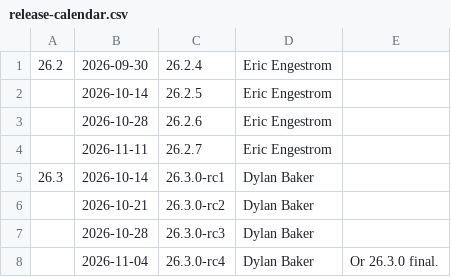
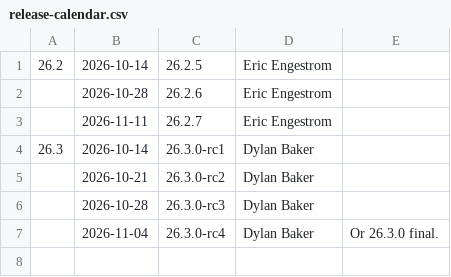
Before and after one commit to wmjb/mesa-trinity, a CSV file: docs/release-calendar.csv, drawn as a sheet.

Commit message:
docs: update calendar for 26.2.4
Part-of: <https://gitlab.freedesktop.org/mesa/mesa/-/merge_requests/44842>

```diff
--- a/docs/release-calendar.csv
+++ b/docs/release-calendar.csv
@@ -1,3 +1,2 @@
-26.2,2026-09-30,26.2.4,Eric Engestrom,
-,2026-10-14,26.2.5,Eric Engestrom,
+26.2,2026-10-14,26.2.5,Eric Engestrom,
 ,2026-10-28,26.2.6,Eric Engestrom,
```
